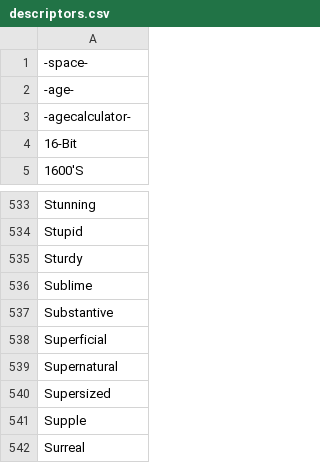
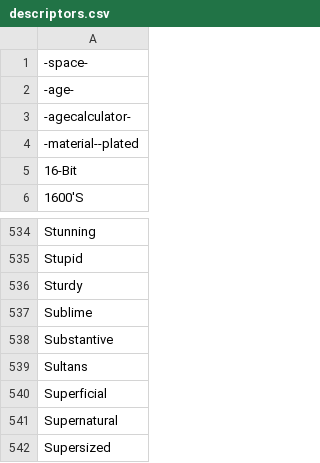
Before and after one commit to AIrjen/OneButtonPrompt, a CSV file: csvfiles/descriptors.csv, drawn as a sheet; only a part is shown, gaps mark what is left out; the shorter side is filled out with more unchanged rows; the diff names each change by its address in the sheet, - before the commit and + after, or states it on an @@ line.

```diff
--- a/csvfiles/descriptors.csv
+++ b/csvfiles/descriptors.csv
+row 4: -material--plated
+row 539: Sultans
```
Also changed, not shown: 4 other files.
